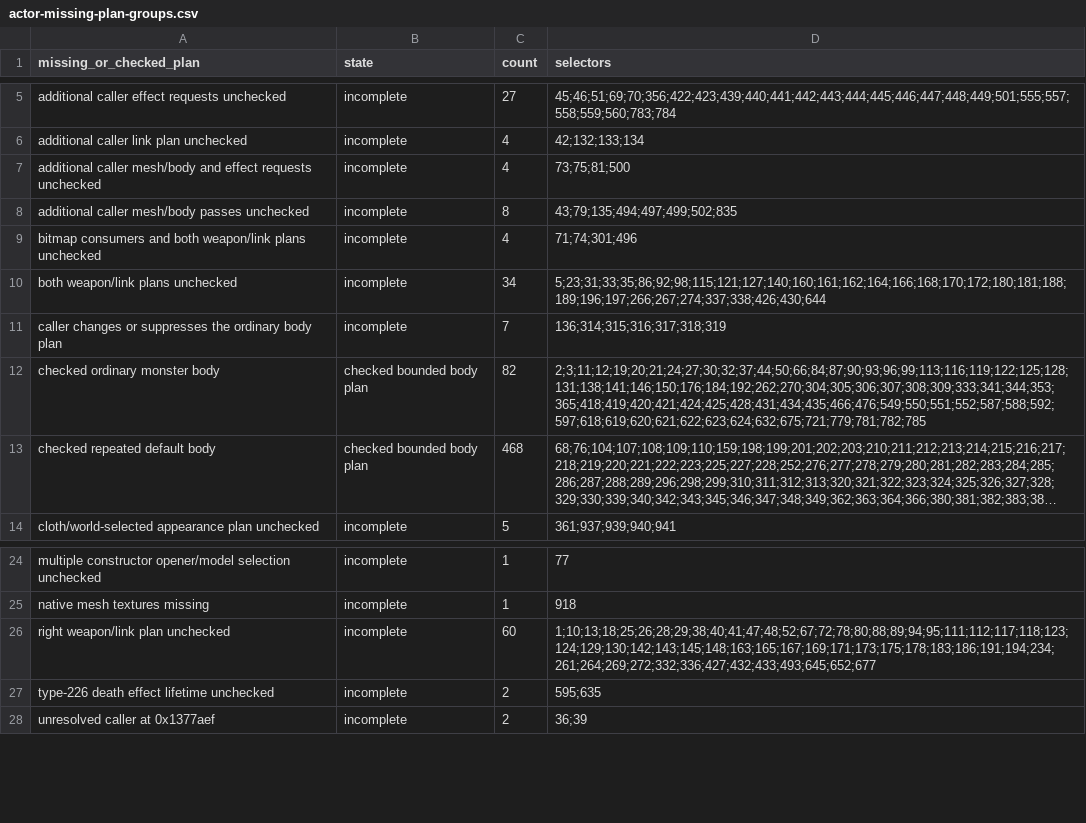
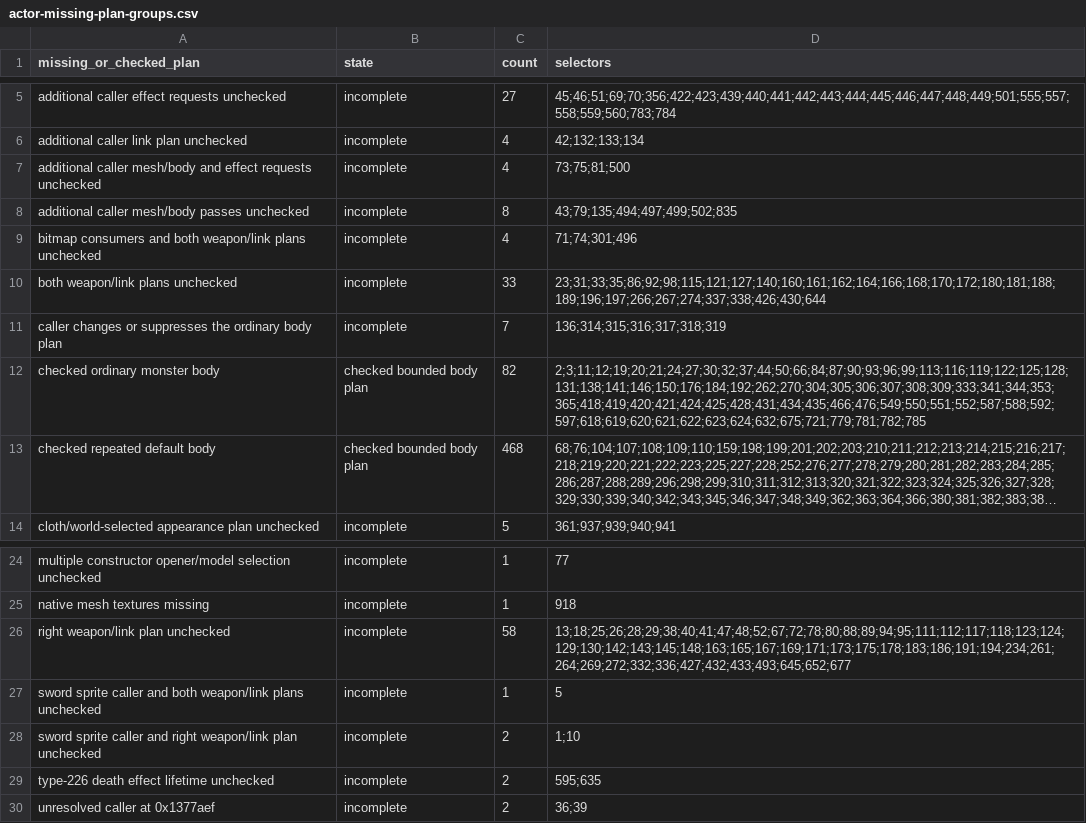
Before and after one commit to fryezero/mu-the-matrix-native, a CSV file: docs/research/actor-missing-plan-groups.csv, drawn as a sheet; only a part is shown, gaps mark what is left out; long unchanged cells end in ….

Commit message:
Checkpoint passing main integration and precise actor groups

```diff
--- a/docs/research/actor-missing-plan-groups.csv
+++ b/docs/research/actor-missing-plan-groups.csv
@@ -9,3 +9,3 @@ additional caller mesh/body passes unchecked,incomplete,8,43;79;135;494;497;499;
 bitmap consumers and both weapon/link plans unchecked,incomplete,4,71;74;301;496
-both weapon/link plans unchecked,incomplete,34,5;23;31;33;35;86;92;98;115;121;127;140;160;161;162;164;166;168;170;172;180;181;188;189;196;197;266;267;274;337;338;426;430;644
+both weapon/link plans unchecked,incomplete,33,23;31;33;35;86;92;98;115;121;127;140;160;161;162;164;166;168;170;172;180;181;188;189;196;197;266;267;274;337;338;426;430;644
 caller changes or suppresses the ordinary body plan,incomplete,7,136;314;315;316;317;318;319
@@ -25,3 +25,5 @@ multiple constructor opener/model selection unchecked,incomplete,1,77
 native mesh textures missing,incomplete,1,918
-right weapon/link plan unchecked,incomplete,60,1;10;13;18;25;26;28;29;38;40;41;47;48;52;67;72;78;80;88;89;94;95;111;112;117;118;123;124;129;130;142;143;145;148;163;165;167;169;171;173;175;178;183;186;191;194;234;261;264;269;272;332;336;427;432;433;493;645;652;677
+right weapon/link plan unchecked,incomplete,58,13;18;25;26;28;29;38;40;41;47;48;52;67;72;78;80;88;89;94;95;111;112;117;118;123;124;129;130;142;143;145;148;163;165;167;169;171;173;175;178;183;186;191;194;234;261;264;269;272;332;336;427;432;433;493;645;652;677
+sword sprite caller and both weapon/link plans unchecked,incomplete,1,5
+sword sprite caller and right weapon/link plan unchecked,incomplete,2,1;10
 type-226 death effect lifetime unchecked,incomplete,2,595;635
```
Also changed, not shown: 2 other files.
